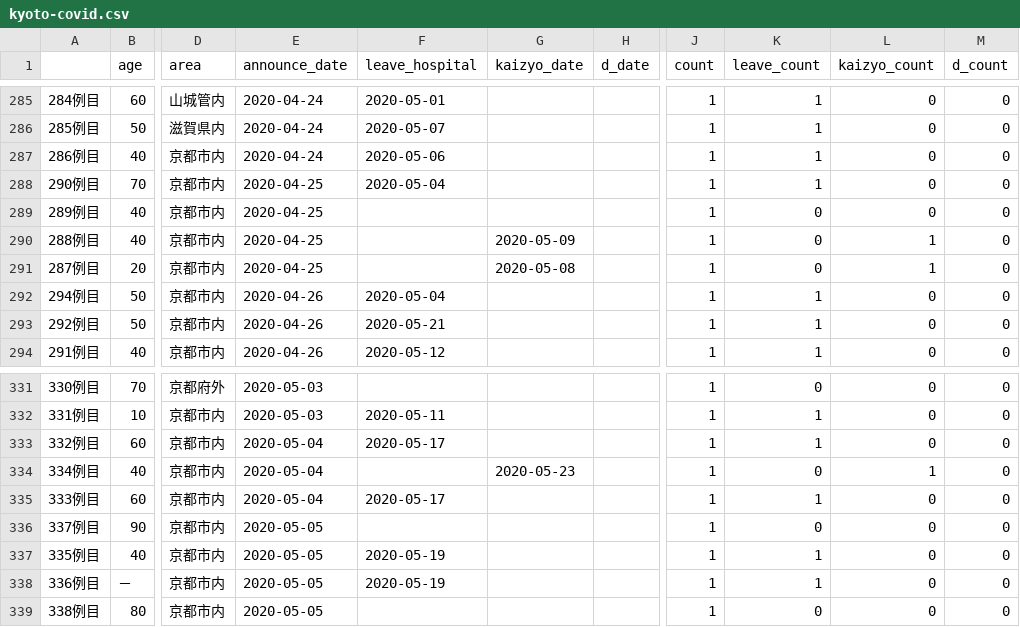
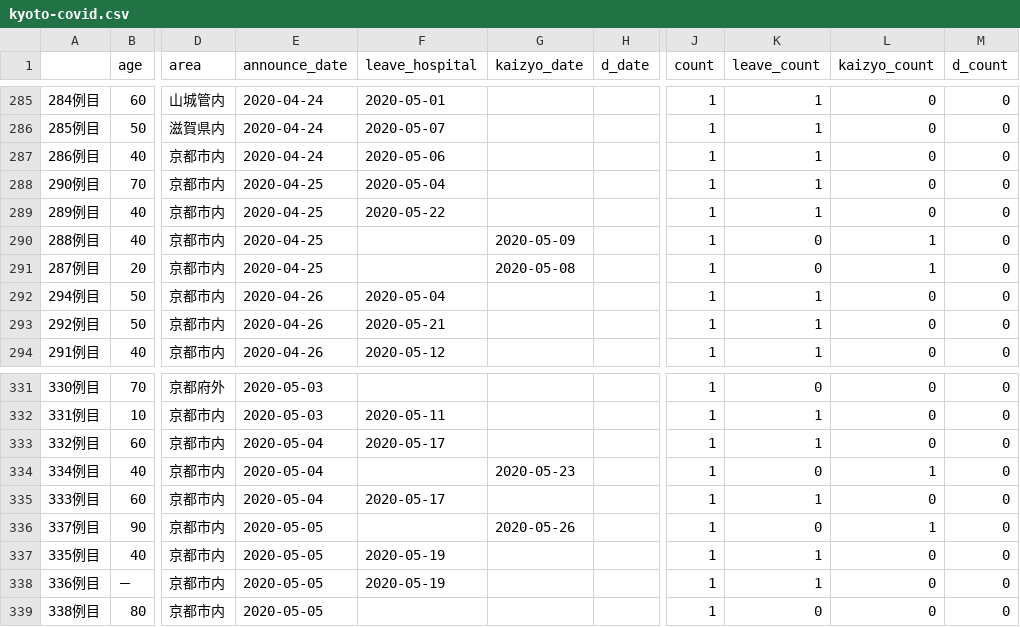
Before and after one commit to mazarimono/chomoku, a CSV file: src/kyoto-covid.csv, drawn as a sheet; only a part is shown, gaps mark what is left out; the diff covers the shown part only; the diff names each change by its address in the sheet, - before the commit and + after, or states it on an @@ line.

```diff
--- a/src/kyoto-covid.csv
+++ b/src/kyoto-covid.csv
-F289 (leave_hospital): (empty)
+F289 (leave_hospital): 2020-05-22
-K289 (leave_count): 0
+K289 (leave_count): 1
-G336 (kaizyo_date): (empty)
+G336 (kaizyo_date): 2020-05-26
-L336 (kaizyo_count): 0
+L336 (kaizyo_count): 1
```
Also changed, not shown: 16 edited cells elsewhere in this file, 1 other file.
